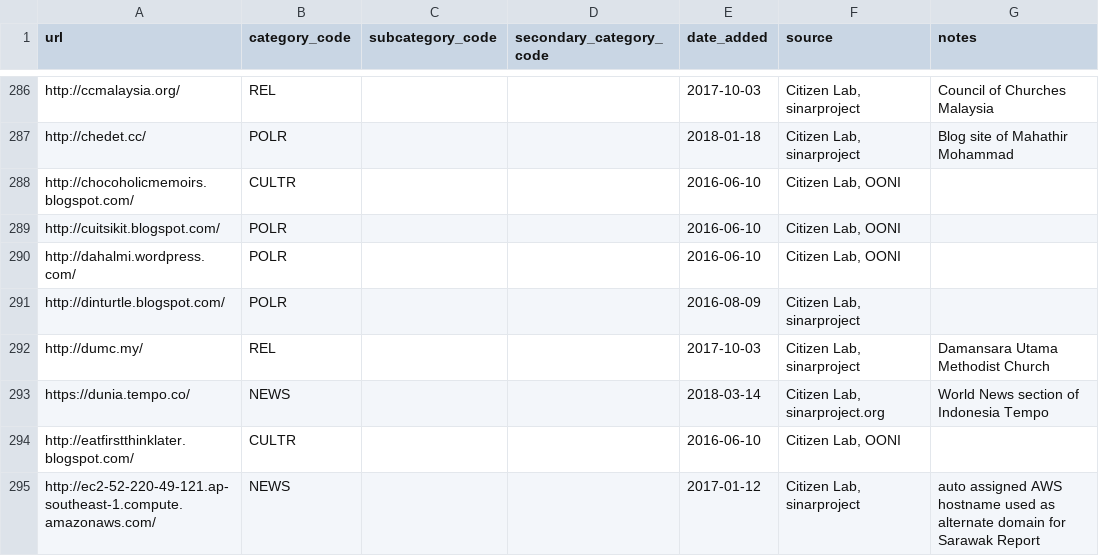
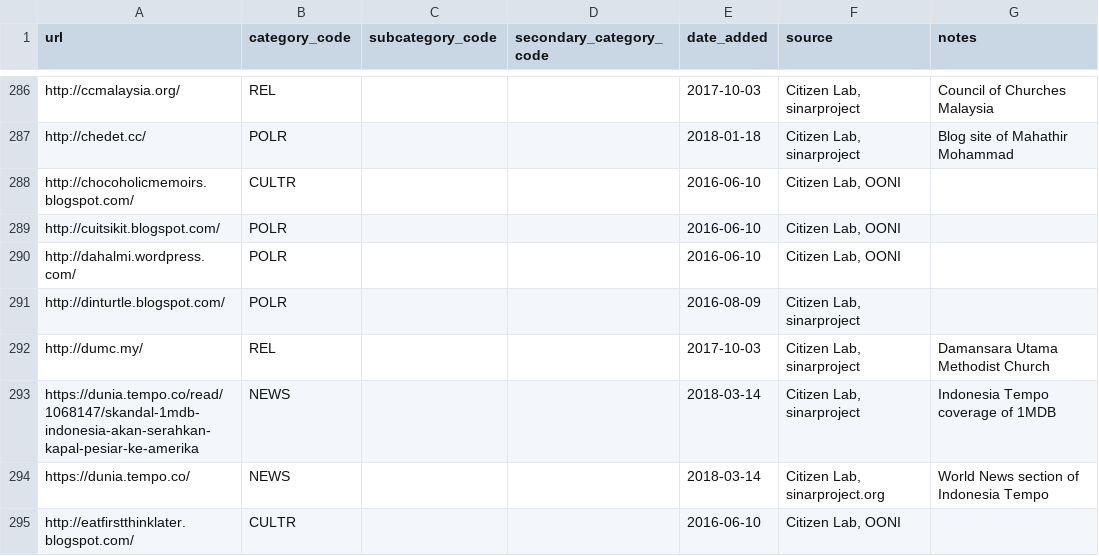
Before and after one commit to berkmancenter/url-lists, a CSV file: lists/my.csv, drawn as a sheet; only a part is shown, gaps mark what is left out; the shorter side is filled out with more unchanged rows; the diff names each change by its address in the sheet, - before the commit and + after, or states it on an @@ line.

Commit message:
automatically update lists

```diff
--- a/lists/my.csv
+++ b/lists/my.csv
+row 293: https://dunia.tempo.co/read/1068147/skandal-1mdb-indonesia-akan-serahkan-kapal-pesiar-ke-amerika | NEWS |  |  | 2018-03-14 | Citizen Lab, sinarproject | Indonesia Tempo coverage of 1MDB
```
Also changed, not shown: lists/ae.csv, lists/ar.csv.
